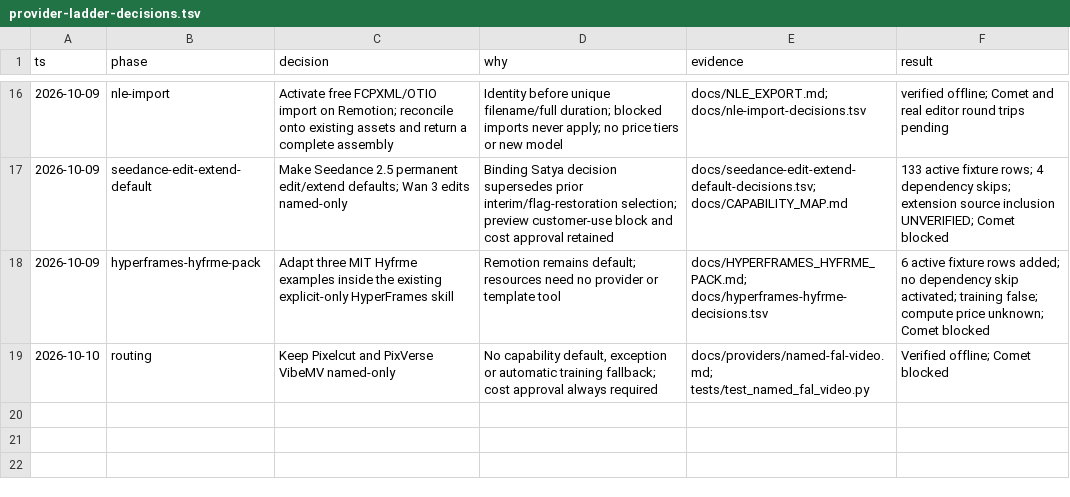
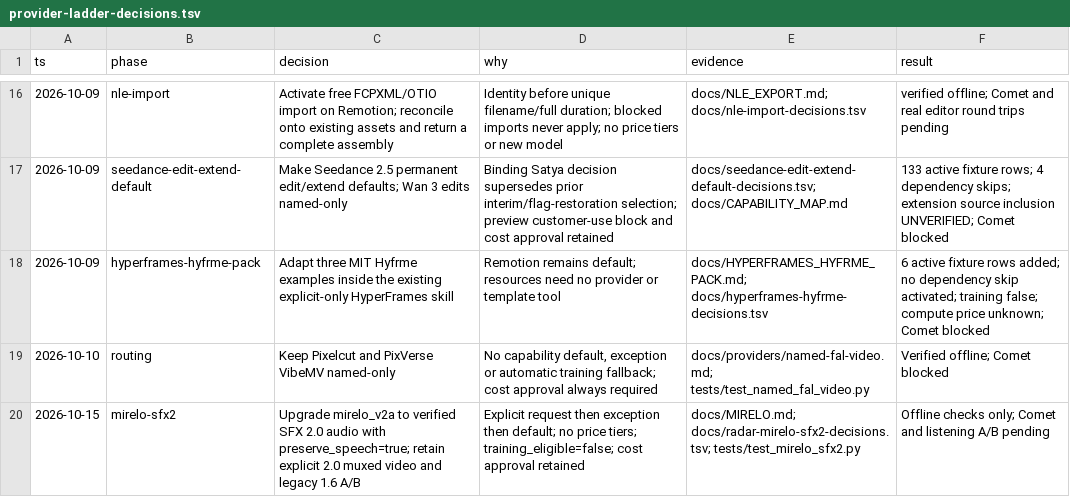
Before and after one commit to half-cook/renderhaus-agent, a TSV file: docs/provider-ladder-decisions.tsv, drawn as a sheet; only a part is shown, gaps mark what is left out; the diff names each change by its address in the sheet, - before the commit and + after, or states it on an @@ line.

```diff
--- a/docs/provider-ladder-decisions.tsv
+++ b/docs/provider-ladder-decisions.tsv
+row 20: 2026-10-15 | mirelo-sfx2 | Upgrade mirelo_v2a to verified SFX 2.0 audio with preserve_speech=true; retain explicit 2.0 muxed video and legacy 1.6 A/B | Explicit request then exception then default; no price tiers; training_eligible=false; cost approval retained | docs/MIRELO.md; docs/radar-mirelo-sfx2-decisions.tsv; tests/test_mirelo_sfx2.py | Offline checks only; Comet and listening A/B pending
```
Also changed, not shown: 32 other files.
